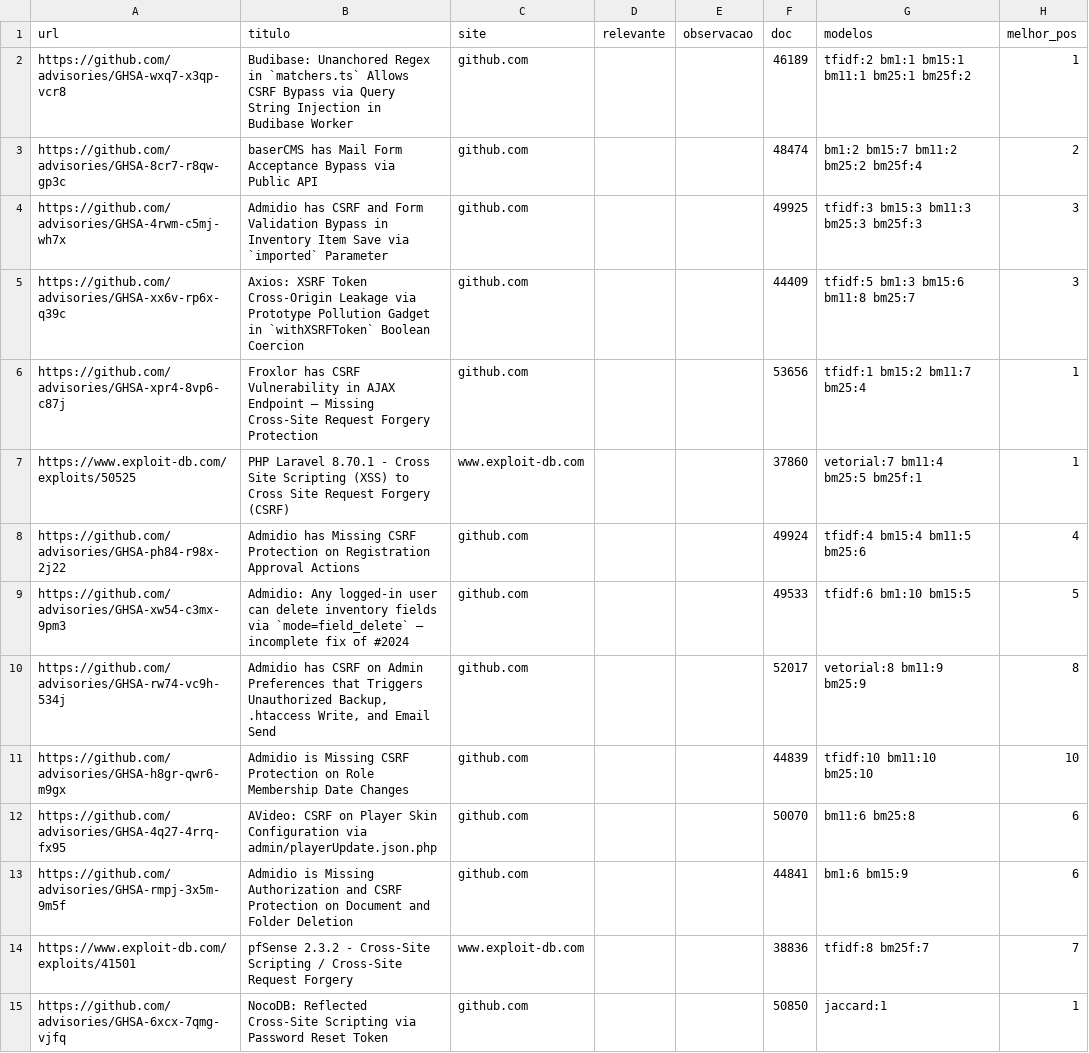
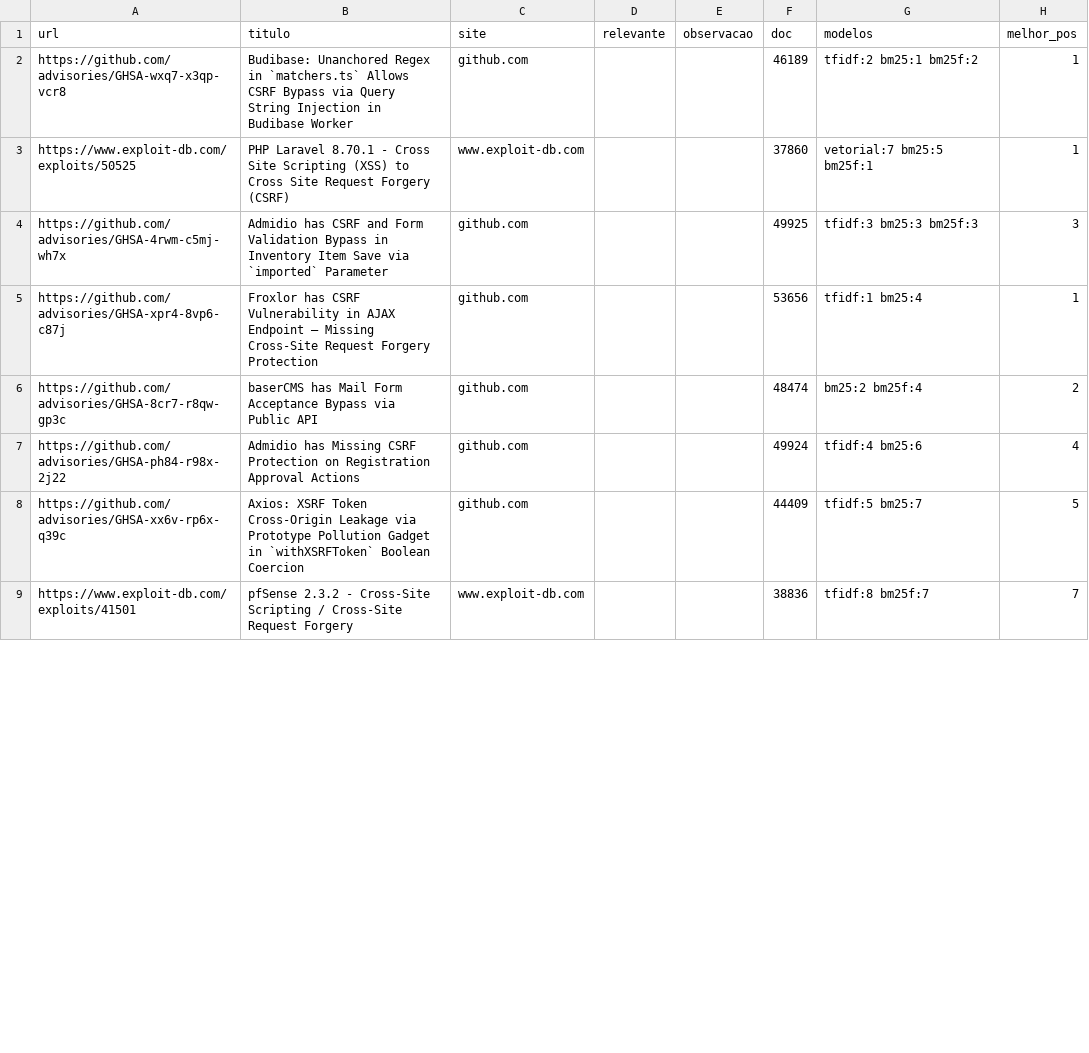
Before and after one commit to henriquefontes/VulnSearch, a TSV file: julgamentos/pool_q16.tsv, drawn as a sheet; only a part is shown; the diff covers the shown part only.

```diff
--- a/julgamentos/pool_q16.tsv
+++ b/julgamentos/pool_q16.tsv
@@ -1,15 +1,9 @@
 url	titulo	site	relevante	observacao	doc	modelos	melhor_pos
-https://github.com/advisories/GHSA-wxq7-x3qp-vcr8	Budibase: Unanchored Regex in `matchers.ts` Allows CSRF Bypass via Query String Injection in Budibase Worker	github.com			46189	tfidf:2 bm1:1 bm15:1 bm11:1 bm25:1 bm25f:2	1
-https://github.com/advisories/GHSA-8cr7-r8qw-gp3c	baserCMS has Mail Form Acceptance Bypass via Public API	github.com			48474	bm1:2 bm15:7 bm11:2 bm25:2 bm25f:4	2
-https://github.com/advisories/GHSA-4rwm-c5mj-wh7x	Admidio has CSRF and Form Validation Bypass in Inventory Item Save via `imported` Parameter	github.com			49925	tfidf:3 bm15:3 bm11:3 bm25:3 bm25f:3	3
-https://github.com/advisories/GHSA-xx6v-rp6x-q39c	Axios: XSRF Token Cross-Origin Leakage via Prototype Pollution Gadget in `withXSRFToken` Boolean Coercion	github.com			44409	tfidf:5 bm1:3 bm15:6 bm11:8 bm25:7	3
-https://github.com/advisories/GHSA-xpr4-8vp6-c87j	Froxlor has CSRF Vulnerability in AJAX Endpoint — Missing Cross-Site Request Forgery Protection	github.com			53656	tfidf:1 bm15:2 bm11:7 bm25:4	1
-https://www.exploit-db.com/exploits/50525	PHP Laravel 8.70.1 - Cross Site Scripting (XSS) to Cross Site Request Forgery (CSRF)	www.exploit-db.com			37860	vetorial:7 bm11:4 bm25:5 bm25f:1	1
-https://github.com/advisories/GHSA-ph84-r98x-2j22	Admidio has Missing CSRF Protection on Registration Approval Actions	github.com			49924	tfidf:4 bm15:4 bm11:5 bm25:6	4
-https://github.com/advisories/GHSA-xw54-c3mx-9pm3	Admidio: Any logged-in user can delete inventory fields via `mode=field_delete` — incomplete fix of #2024	github.com			49533	tfidf:6 bm1:10 bm15:5	5
-https://github.com/advisories/GHSA-rw74-vc9h-534j	Admidio has CSRF on Admin Preferences that Triggers Unauthorized Backup, .htaccess Write, and Email Send	github.com			52017	vetorial:8 bm11:9 bm25:9	8
-https://github.com/advisories/GHSA-h8gr-qwr6-m9gx	Admidio is Missing CSRF Protection on Role Membership Date Changes	github.com			44839	tfidf:10 bm11:10 bm25:10	10
-https://github.com/advisories/GHSA-4q27-4rrq-fx95	AVideo: CSRF on Player Skin Configuration via admin/playerUpdate.json.php	github.com			50070	bm11:6 bm25:8	6
-https://github.com/advisories/GHSA-rmpj-3x5m-9m5f	Admidio is Missing Authorization and CSRF Protection on Document and Folder Deletion	github.com			44841	bm1:6 bm15:9	6
+https://github.com/advisories/GHSA-wxq7-x3qp-vcr8	Budibase: Unanchored Regex in `matchers.ts` Allows CSRF Bypass via Query String Injection in Budibase Worker	github.com			46189	tfidf:2 bm25:1 bm25f:2	1
+https://www.exploit-db.com/exploits/50525	PHP Laravel 8.70.1 - Cross Site Scripting (XSS) to Cross Site Request Forgery (CSRF)	www.exploit-db.com			37860	vetorial:7 bm25:5 bm25f:1	1
+https://github.com/advisories/GHSA-4rwm-c5mj-wh7x	Admidio has CSRF and Form Validation Bypass in Inventory Item Save via `imported` Parameter	github.com			49925	tfidf:3 bm25:3 bm25f:3	3
+https://github.com/advisories/GHSA-xpr4-8vp6-c87j	Froxlor has CSRF Vulnerability in AJAX Endpoint — Missing Cross-Site Request Forgery Protection	github.com			53656	tfidf:1 bm25:4	1
+https://github.com/advisories/GHSA-8cr7-r8qw-gp3c	baserCMS has Mail Form Acceptance Bypass via Public API	github.com			48474	bm25:2 bm25f:4	2
+https://github.com/advisories/GHSA-ph84-r98x-2j22	Admidio has Missing CSRF Protection on Registration Approval Actions	github.com			49924	tfidf:4 bm25:6	4
+https://github.com/advisories/GHSA-xx6v-rp6x-q39c	Axios: XSRF Token Cross-Origin Leakage via Prototype Pollution Gadget in `withXSRFToken` Boolean Coercion	github.com			44409	tfidf:5 bm25:7	5
 https://www.exploit-db.com/exploits/41501	pfSense 2.3.2 - Cross-Site Scripting / Cross-Site Request Forgery	www.exploit-db.com			38836	tfidf:8 bm25f:7	7
-https://github.com/advisories/GHSA-6xcx-7qmg-vjfq	NocoDB: Reflected Cross-Site Scripting via Password Reset Token	github.com			50850	jaccard:1	1
```
Also changed, not shown: 3 added rows, 15 removed rows and 4 edited cells elsewhere in this file, julgamentos/pool_q05.tsv, julgamentos/pool_q13.tsv, 25 other files.
